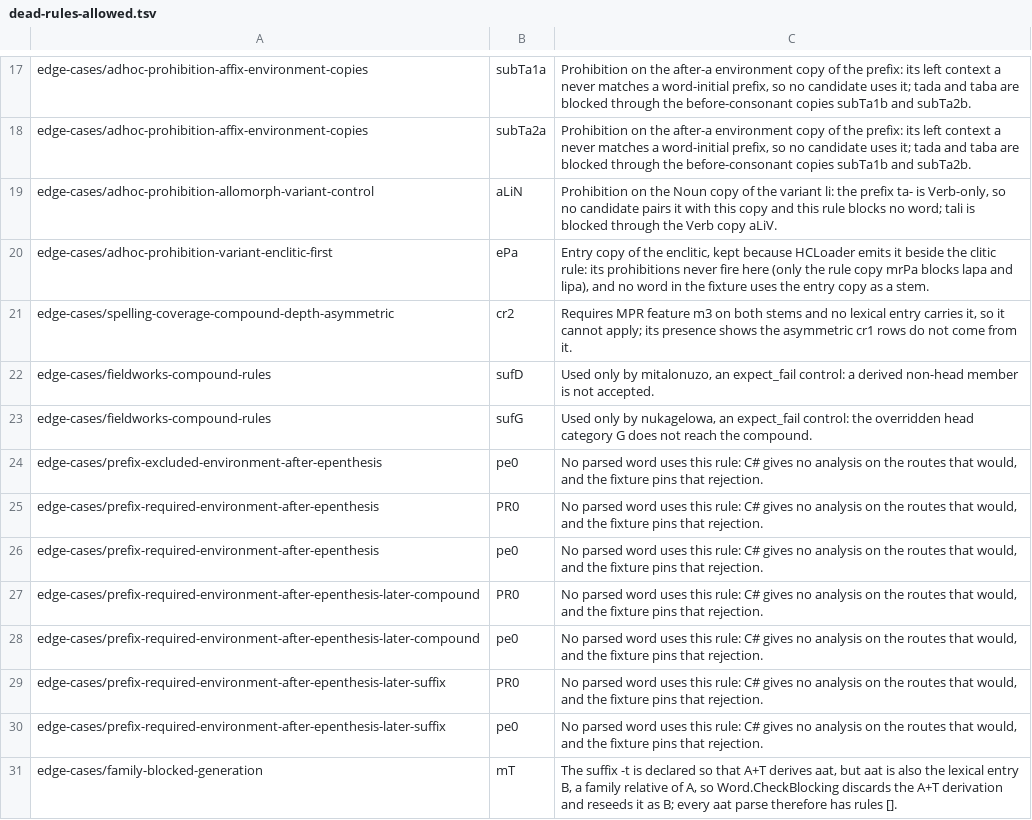
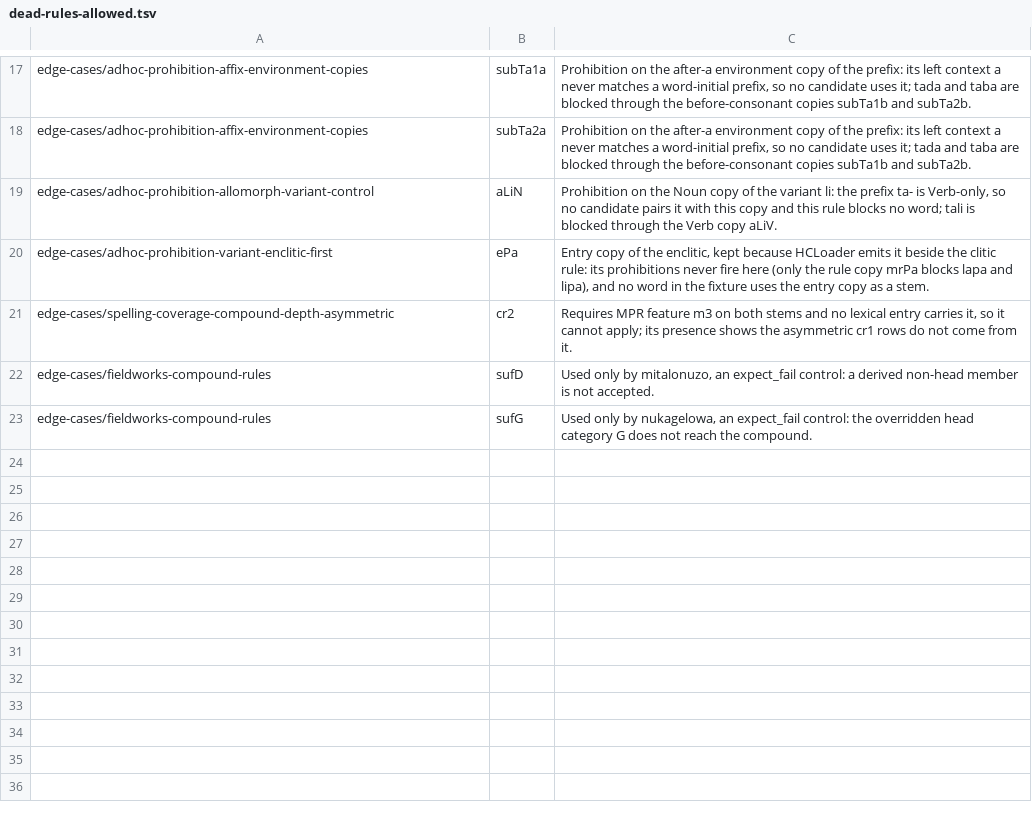
Before and after one commit to sillsdev/fieldworks-parser-conformance, a TSV file: dead-rules-allowed.tsv, drawn as a sheet; only a part is shown, gaps mark what is left out; the diff names each change by its address in the sheet, - before the commit and + after, or states it on an @@ line.

```diff
--- a/dead-rules-allowed.tsv
+++ b/dead-rules-allowed.tsv
-row 24: edge-cases/prefix-excluded-environment-after-epenthesis | pe0 | No parsed word uses this rule: C# gives no analysis on the routes that would, and the fixture pins that rejection.
-row 25: edge-cases/prefix-required-environment-after-epenthesis | PR0 | No parsed word uses this rule: C# gives no analysis on the routes that would, and the fixture pins that rejection.
-row 26: edge-cases/prefix-required-environment-after-epenthesis | pe0 | No parsed word uses this rule: C# gives no analysis on the routes that would, and the fixture pins that rejection.
-row 27: edge-cases/prefix-required-environment-after-epenthesis-later-compound | PR0 | No parsed word uses this rule: C# gives no analysis on the routes that would, and the fixture pins that rejection.
-row 28: edge-cases/prefix-required-environment-after-epenthesis-later-compound | pe0 | No parsed word uses this rule: C# gives no analysis on the routes that would, and the fixture pins that rejection.
-row 29: edge-cases/prefix-required-environment-after-epenthesis-later-suffix | PR0 | No parsed word uses this rule: C# gives no analysis on the routes that would, and the fixture pins that rejection.
-row 30: edge-cases/prefix-required-environment-after-epenthesis-later-suffix | pe0 | No parsed word uses this rule: C# gives no analysis on the routes that would, and the fixture pins that rejection.
-row 31: edge-cases/family-blocked-generation | mT | The suffix -t is declared so that A+T derives aat, but aat is also the lexical entry B, a family relative of A, so Word.CheckBlocking discards the A+T derivation and reseeds it as B; every aat parse therefore has rules [].
```
Also changed, not shown: coverage.csv, rules.csv, 17 other files.
